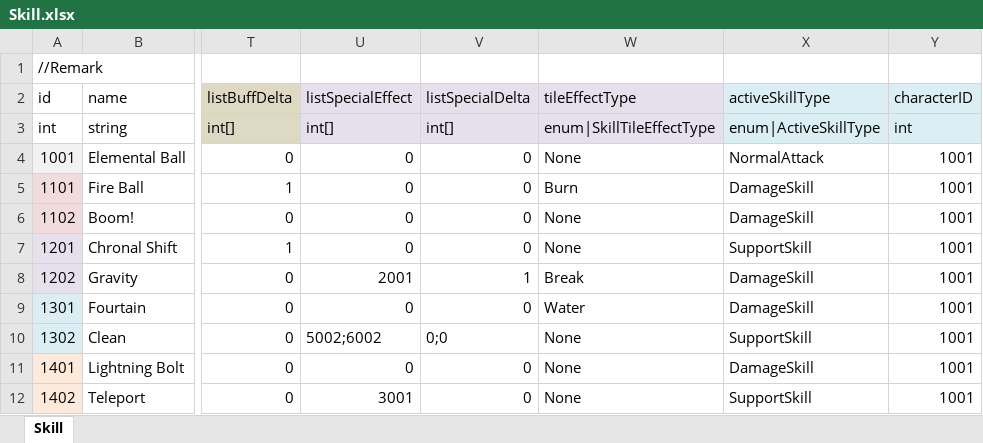
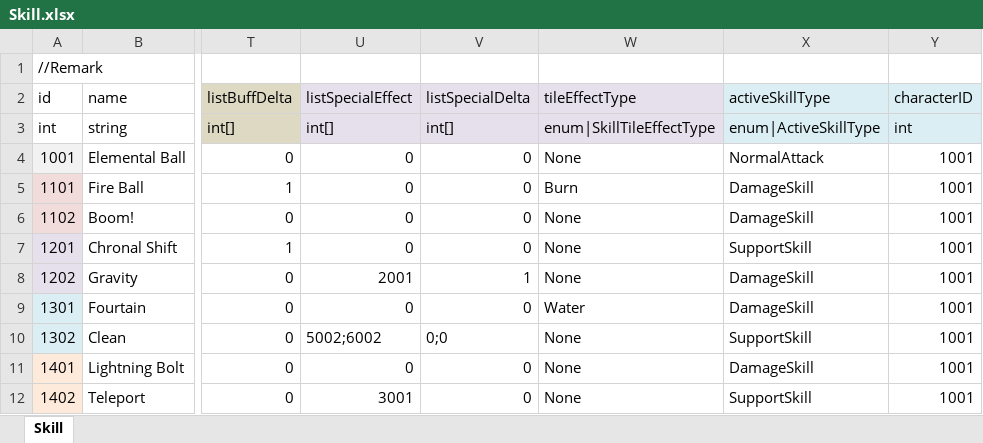
Before and after one commit to LUOHONGPENG/HermitRabbit, an Excel workbook: Assets/Excel/Skill.xlsx, sheet Skill, drawn as a sheet; only a part is shown, gaps mark what is left out; values as stored, in another font and other column widths than the file's, no borders; the diff names each change by its address in the sheet, - before the commit and + after, or states it on an @@ line.

```diff
--- a/Assets/Excel/Skill.xlsx (sheet Skill)
+++ b/Assets/Excel/Skill.xlsx (sheet Skill)
-W8 (tileEffectType): Break
+W8 (tileEffectType): None
```
Also changed, not shown: Assets/Excel/SkillNode.xlsx, 4 other files.
